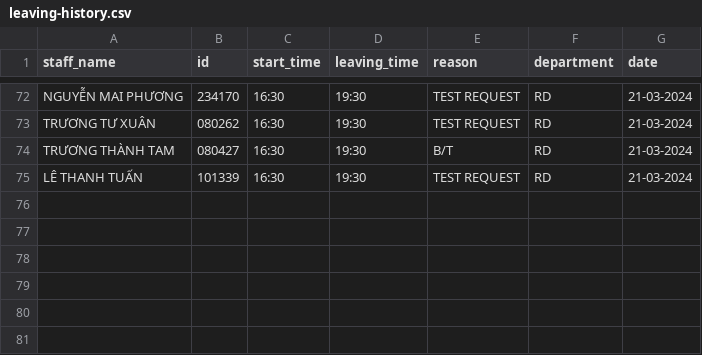
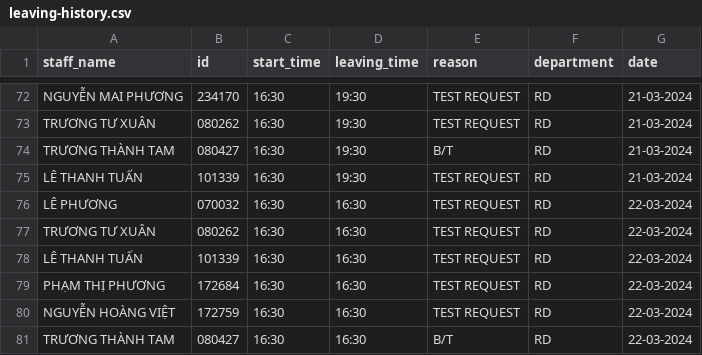
Before and after one commit to Harry-xdev/working-history-v20, a CSV file: leaving-history.csv, drawn as a sheet; only a part is shown, gaps mark what is left out.

```diff
--- a/leaving-history.csv
+++ b/leaving-history.csv
@@ -75 +75,7 @@ TRƯƠNG THÀNH TAM,080427,16:30,19:30,B/T,RD,21-03-2024
 LÊ THANH TUẤN,101339,16:30,19:30,TEST REQUEST,RD,21-03-2024
+LÊ PHƯƠNG,070032,16:30,16:30,TEST REQUEST,RD,22-03-2024
+TRƯƠNG TƯ XUÂN,080262,16:30,16:30,TEST REQUEST,RD,22-03-2024
+LÊ THANH TUẤN,101339,16:30,16:30,TEST REQUEST,RD,22-03-2024
+PHẠM THỊ PHƯƠNG,172684,16:30,16:30,TEST REQUEST,RD,22-03-2024
+NGUYỄN HOÀNG VIỆT,172759,16:30,16:30,TEST REQUEST,RD,22-03-2024
+TRƯƠNG THÀNH TAM,080427,16:30,16:30,B/T,RD,22-03-2024
```
Also changed, not shown: 3 other files.
